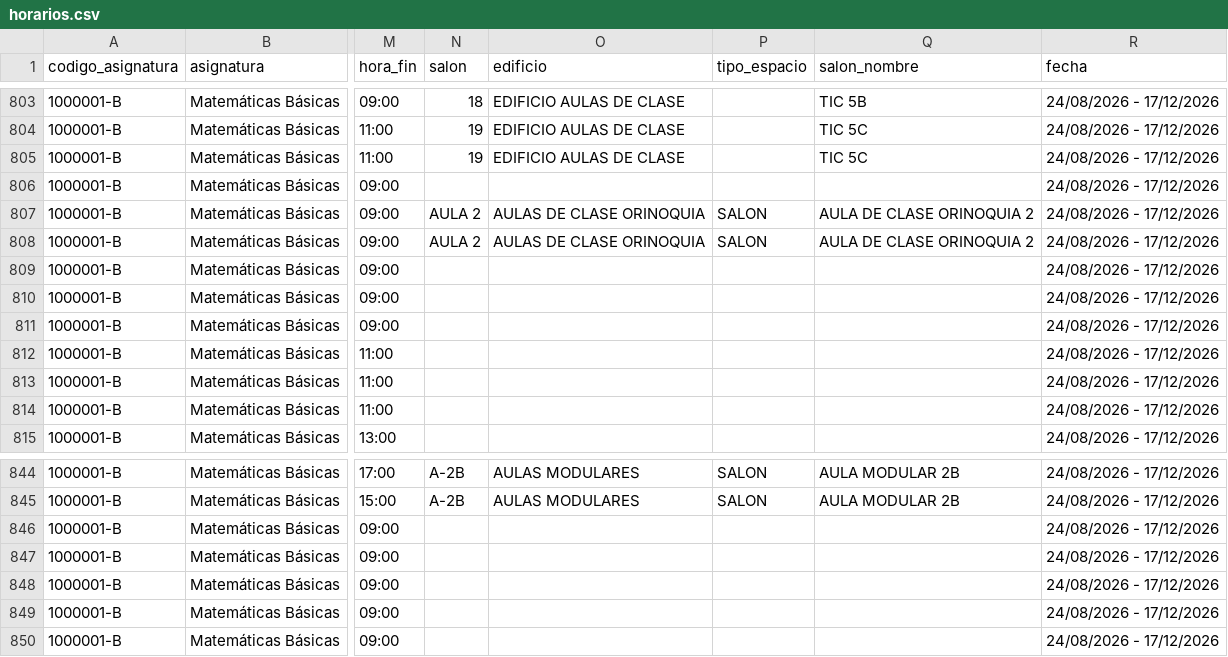
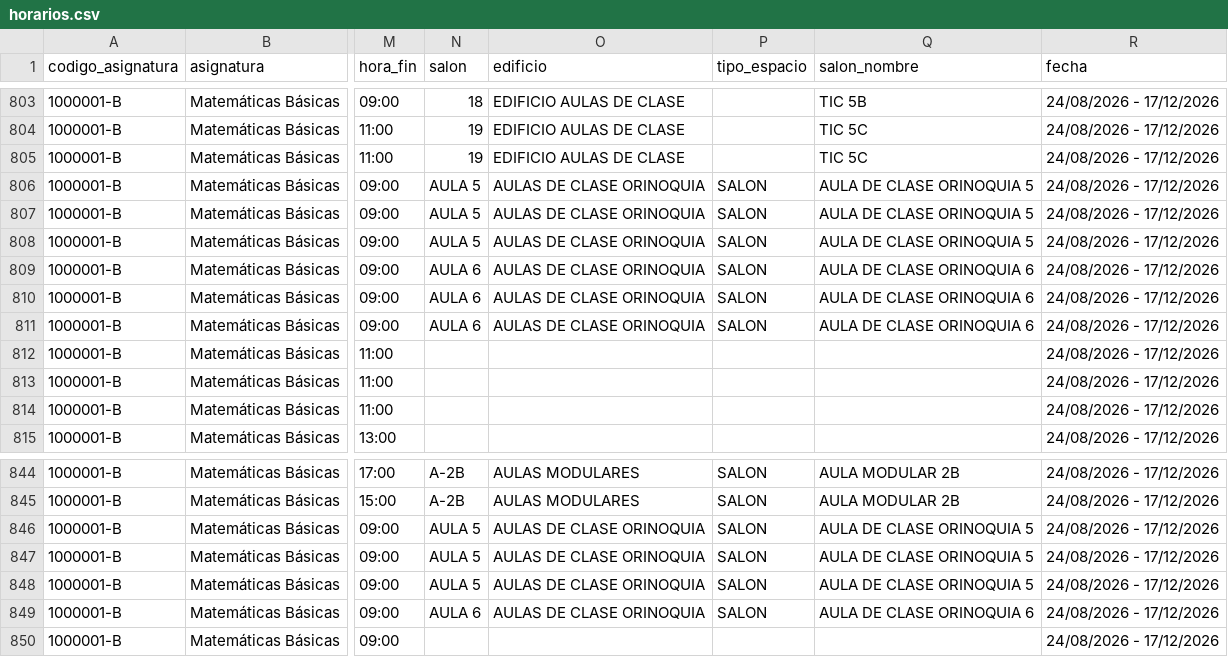
Before and after one commit to aroberto-ux/horarios_unal, a CSV file: horarios.csv, drawn as a sheet; only a part is shown, gaps mark what is left out; the diff names each change by its address in the sheet, - before the commit and + after, or states it on an @@ line.

Commit message:
snapshot de cupos 2026-08-11 17:31 UTC

```diff
--- a/horarios.csv
+++ b/horarios.csv
-N806 (salon): (empty)
+N806 (salon): AULA 5
-O806 (edificio): (empty)
+O806 (edificio): AULAS DE CLASE ORINOQUIA
-P806 (tipo_espacio): (empty)
+P806 (tipo_espacio): SALON
-Q806 (salon_nombre): (empty)
+Q806 (salon_nombre): AULA DE CLASE ORINOQUIA 5
-N807:N808 (salon): AULA 2
+N807:N808 (salon): AULA 5
-Q807:Q808 (salon_nombre): AULA DE CLASE ORINOQUIA 2
+Q807:Q808 (salon_nombre): AULA DE CLASE ORINOQUIA 5
-N809:N811 (salon): (empty)
+N809:N811 (salon): AULA 6
-O809:O811 (edificio): (empty)
+O809:O811 (edificio): AULAS DE CLASE ORINOQUIA
-P809:P811 (tipo_espacio): (empty)
+P809:P811 (tipo_espacio): SALON
-Q809:Q811 (salon_nombre): (empty)
+Q809:Q811 (salon_nombre): AULA DE CLASE ORINOQUIA 6
-N846:N848 (salon): (empty)
+N846:N848 (salon): AULA 5
-O846:O849 (edificio): (empty)
+O846:O849 (edificio): AULAS DE CLASE ORINOQUIA
-P846:P849 (tipo_espacio): (empty)
+P846:P849 (tipo_espacio): SALON
-Q846:Q848 (salon_nombre): (empty)
+Q846:Q848 (salon_nombre): AULA DE CLASE ORINOQUIA 5
-N849 (salon): (empty)
+N849 (salon): AULA 6
-Q849 (salon_nombre): (empty)
+Q849 (salon_nombre): AULA DE CLASE ORINOQUIA 6
```
Also changed, not shown: grupos.csv, runs.csv, 6 other files.
